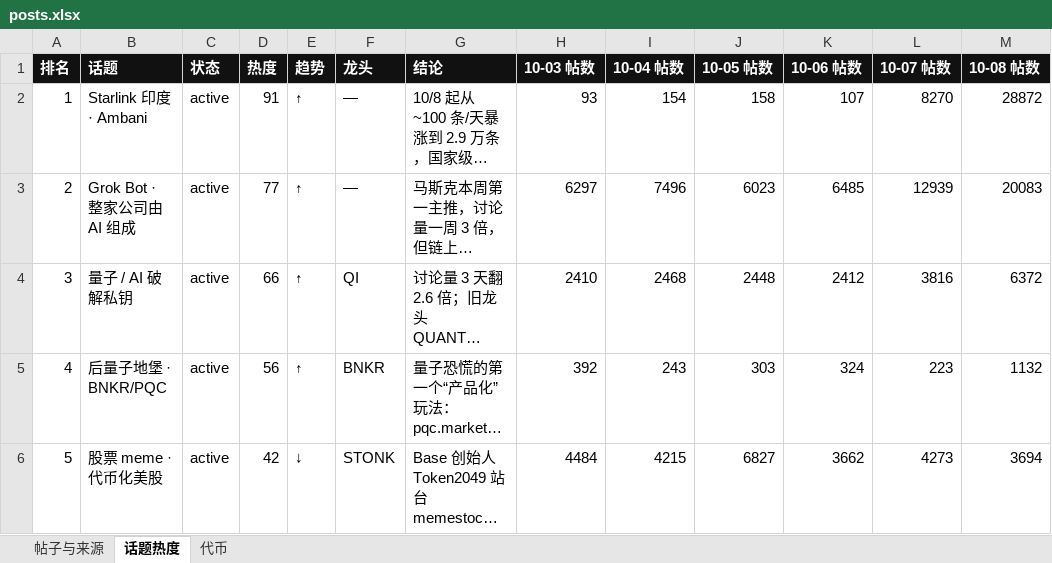
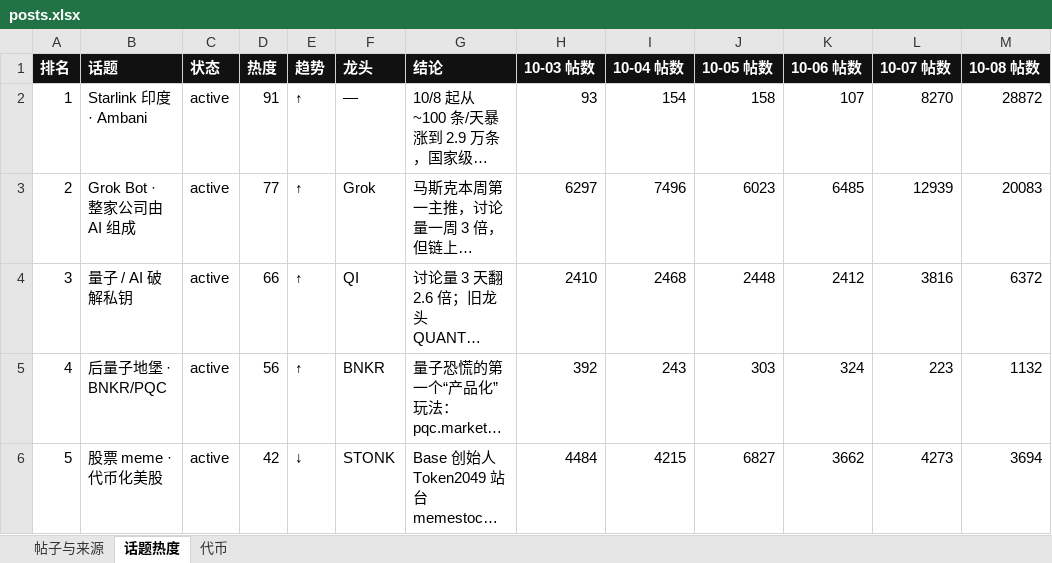
Before and after one commit to KiddyaKid/alpha-dashboard, an Excel workbook: posts.xlsx, sheet 话题热度, drawn as a sheet; only a part is shown; long unchanged cells end in …; values as stored, in another font and other column widths than the file's, no borders; the diff names each change by its address in the sheet, - before the commit and + after, or states it on an @@ line.

```diff
--- a/posts.xlsx (sheet 话题热度)
+++ b/posts.xlsx (sheet 话题热度)
-F3 (龙头): —
+F3 (龙头): Grok
```
Also changed, not shown: sheet 代币, 2 other files.
